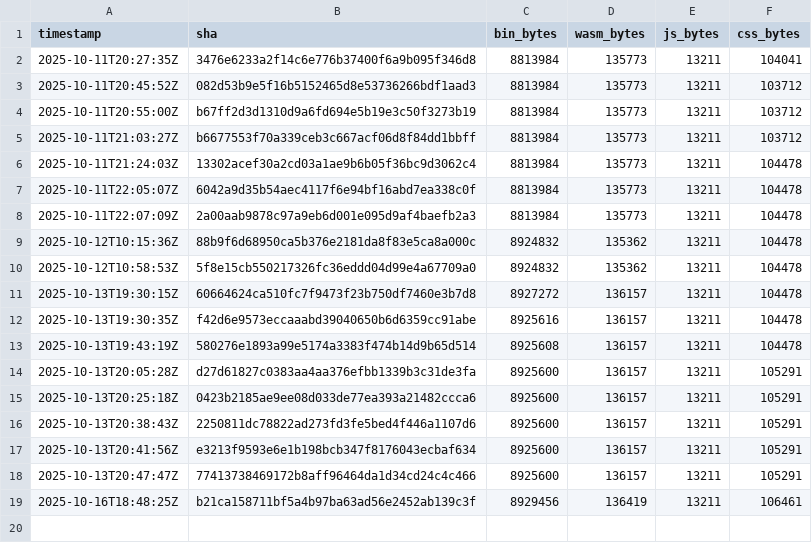
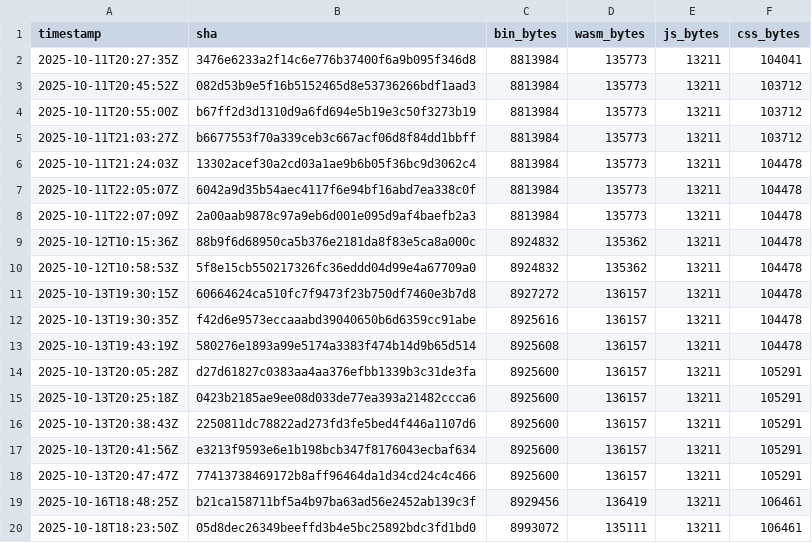
Before and after one commit to piotrek1453/my-webpage, a CSV file: docs/sizes.csv, drawn as a sheet.

Commit message:
metrics: update sizes for 081c7b8968d08c6178d54ed775abfc980d285f75

```diff
--- a/docs/sizes.csv
+++ b/docs/sizes.csv
@@ -19 +19,2 @@ timestamp,sha,bin_bytes,wasm_bytes,js_bytes,css_bytes
 2025-10-16T18:48:25Z,b21ca158711bf5a4b97ba63ad56e2452ab139c3f,8929456,136419,13211,106461
+2025-10-18T18:23:50Z,05d8dec26349beeffd3b4e5bc25892bdc3fd1bd0,8993072,135111,13211,106461
```
Also changed, not shown: .metrics/sizes.csv.
